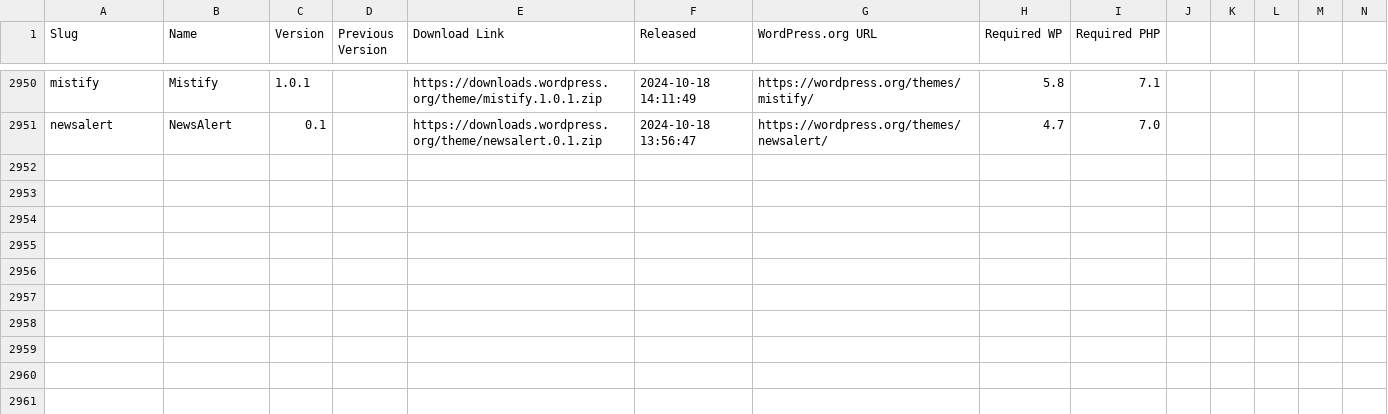
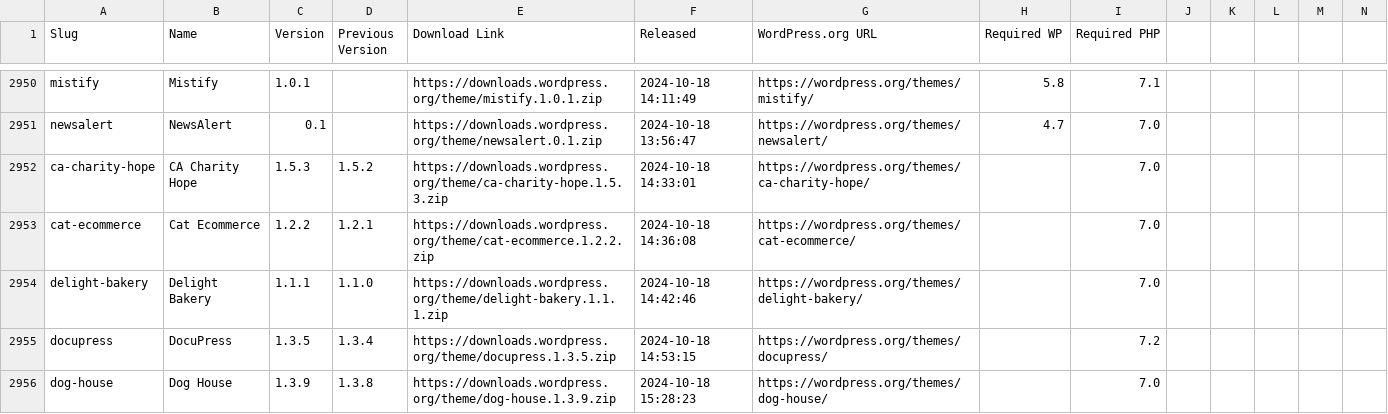
Before and after one commit to dd32/wp-public-data, a CSV file: theme-releases.csv, drawn as a sheet; only a part is shown, gaps mark what is left out; rows hold the shown columns only; the diff names each change by its address in the sheet, - before the commit and + after, or states it on an @@ line.

```diff
--- a/theme-releases.csv
+++ b/theme-releases.csv
+row 2952: ca-charity-hope | CA Charity Hope | 1.5.3 | 1.5.2 | https://downloads.wordpress.org/theme/ca-charity-hope.1.5.3.zip | 2024-10-18 14:33:01 | https://wordpress.org/themes/ca-charity-hope/ |  | 7.0
+row 2953: cat-ecommerce | Cat Ecommerce | 1.2.2 | 1.2.1 | https://downloads.wordpress.org/theme/cat-ecommerce.1.2.2.zip | 2024-10-18 14:36:08 | https://wordpress.org/themes/cat-ecommerce/ |  | 7.0
+row 2954: delight-bakery | Delight Bakery | 1.1.1 | 1.1.0 | https://downloads.wordpress.org/theme/delight-bakery.1.1.1.zip | 2024-10-18 14:42:46 | https://wordpress.org/themes/delight-bakery/ |  | 7.0
+row 2955: docupress | DocuPress | 1.3.5 | 1.3.4 | https://downloads.wordpress.org/theme/docupress.1.3.5.zip | 2024-10-18 14:53:15 | https://wordpress.org/themes/docupress/ |  | 7.2
+row 2956: dog-house | Dog House | 1.3.9 | 1.3.8 | https://downloads.wordpress.org/theme/dog-house.1.3.9.zip | 2024-10-18 15:28:23 | https://wordpress.org/themes/dog-house/ |  | 7.0
```
Also changed, not shown: 6 other files.
